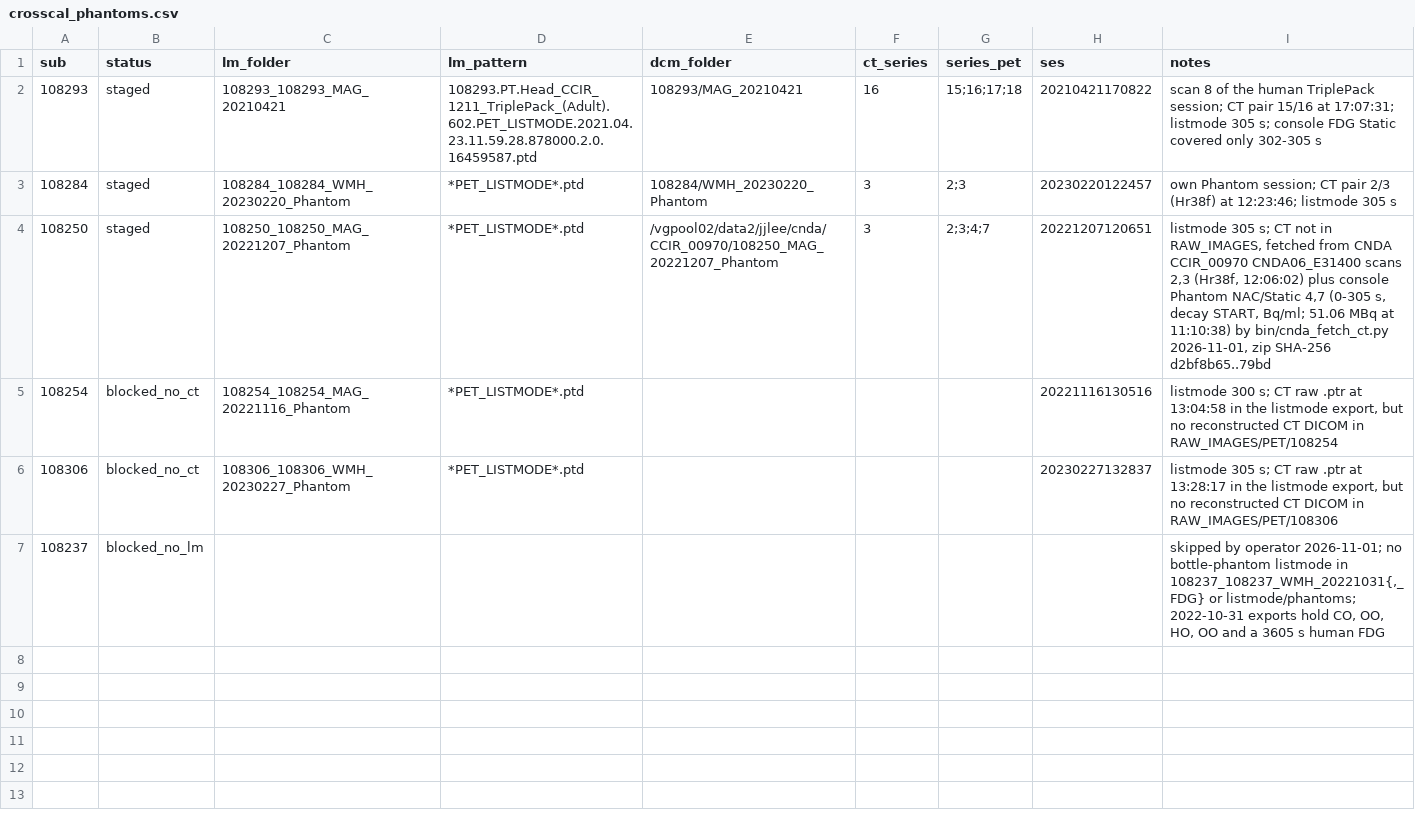
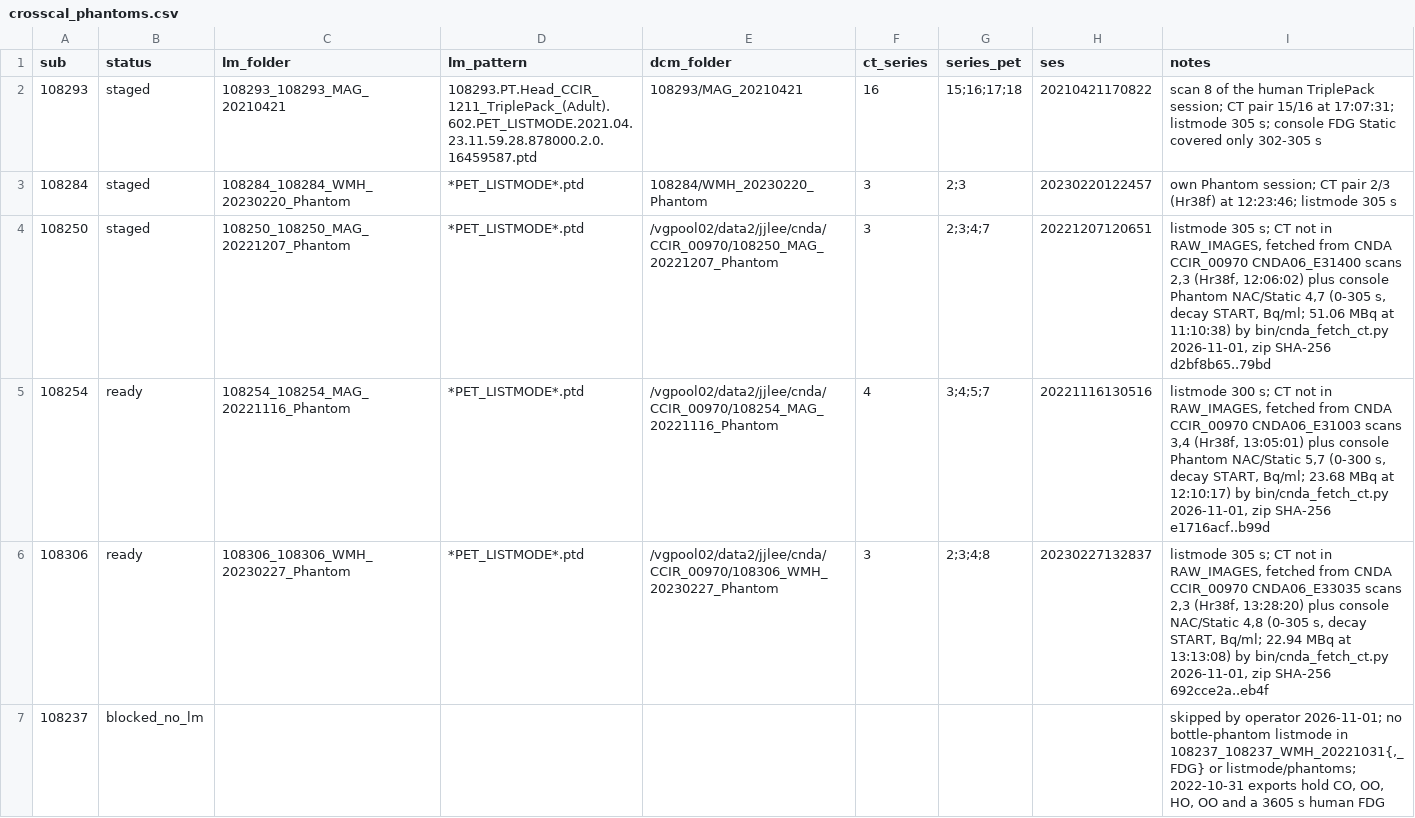
Before and after one commit to jjleewustledu/mlsiemens, a CSV file: data/crosscal_phantoms.csv, drawn as a sheet.

```diff
--- a/data/crosscal_phantoms.csv
+++ b/data/crosscal_phantoms.csv
@@ -4,4 +4,4 @@ sub,status,lm_folder,lm_pattern,dcm_folder,ct_series,series_pet,ses,notes
 108250,staged,108250_108250_MAG_20221207_Phantom,*PET_LISTMODE*.ptd,/vgpool02/data2/jjlee/cnda/CCIR_00970/108250_MAG_20221207_Phantom,3,2;3;4;7,20221207120651,"listmode 305 s; CT not in RAW_IMAGES, fetched from CNDA CCIR_00970 CNDA06_E31400 scans 2,3 (Hr38f, 12:06:02) plus console Phantom NAC/Static 4,7 (0-305 s, decay START, Bq/ml; 51.06 MBq at 11:10:38) by bin/cnda_fetch_ct.py 2026-11-01, zip SHA-256 d2bf8b65..79bd"
-108254,blocked_no_ct,108254_108254_MAG_20221116_Phantom,*PET_LISTMODE*.ptd,,,,20221116130516,"listmode 300 s; CT raw .ptr at 13:04:58 in the listmode export, but no reconstructed CT DICOM in RAW_IMAGES/PET/108254"
-108306,blocked_no_ct,108306_108306_WMH_20230227_Phantom,*PET_LISTMODE*.ptd,,,,20230227132837,"listmode 305 s; CT raw .ptr at 13:28:17 in the listmode export, but no reconstructed CT DICOM in RAW_IMAGES/PET/108306"
+108254,ready,108254_108254_MAG_20221116_Phantom,*PET_LISTMODE*.ptd,/vgpool02/data2/jjlee/cnda/CCIR_00970/108254_MAG_20221116_Phantom,4,3;4;5;7,20221116130516,"listmode 300 s; CT not in RAW_IMAGES, fetched from CNDA CCIR_00970 CNDA06_E31003 scans 3,4 (Hr38f, 13:05:01) plus console Phantom NAC/Static 5,7 (0-300 s, decay START, Bq/ml; 23.68 MBq at 12:10:17) by bin/cnda_fetch_ct.py 2026-11-01, zip SHA-256 e1716acf..b99d"
+108306,ready,108306_108306_WMH_20230227_Phantom,*PET_LISTMODE*.ptd,/vgpool02/data2/jjlee/cnda/CCIR_00970/108306_WMH_20230227_Phantom,3,2;3;4;8,20230227132837,"listmode 305 s; CT not in RAW_IMAGES, fetched from CNDA CCIR_00970 CNDA06_E33035 scans 2,3 (Hr38f, 13:28:20) plus console NAC/Static 4,8 (0-305 s, decay START, Bq/ml; 22.94 MBq at 13:13:08) by bin/cnda_fetch_ct.py 2026-11-01, zip SHA-256 692cce2a..eb4f"
 108237,blocked_no_lm,,,,,,,"skipped by operator 2026-11-01; no bottle-phantom listmode in 108237_108237_WMH_20221031{,_FDG} or listmode/phantoms; 2022-10-31 exports hold CO, OO, HO, OO and a 3605 s human FDG"
```
